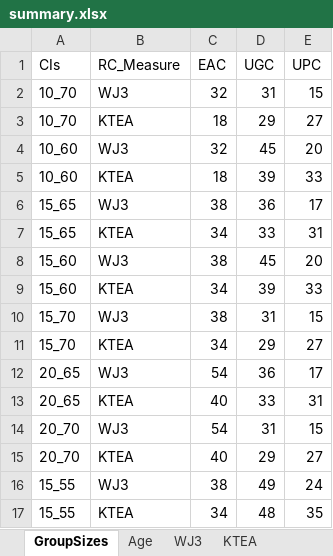
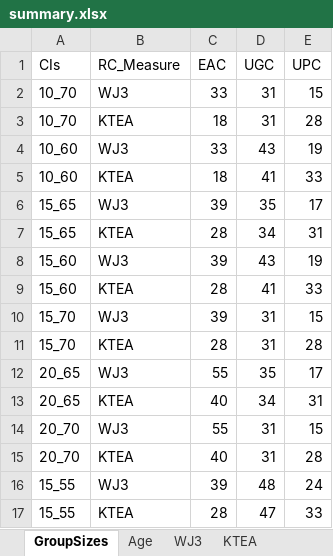
Before and after one commit to kryherd/definitionofPCs, an Excel workbook: summary.xlsx, sheet GroupSizes, drawn as a sheet; values as stored, in another font and other column widths than the file's, no borders; the diff names each change by its address in the sheet, - before the commit and + after, or states it on an @@ line.

```diff
--- a/summary.xlsx (sheet GroupSizes)
+++ b/summary.xlsx (sheet GroupSizes)
-C2 (EAC): 32
+C2 (EAC): 33
-D3 (UGC): 29
+D3 (UGC): 31
-E3 (UPC): 27
+E3 (UPC): 28
-C4 (EAC): 32
+C4 (EAC): 33
-D4 (UGC): 45
+D4 (UGC): 43
-E4 (UPC): 20
+E4 (UPC): 19
-D5 (UGC): 39
+D5 (UGC): 41
-C6 (EAC): 38
+C6 (EAC): 39
-D6 (UGC): 36
+D6 (UGC): 35
-C7 (EAC): 34
+C7 (EAC): 28
-D7 (UGC): 33
+D7 (UGC): 34
-C8 (EAC): 38
+C8 (EAC): 39
-D8 (UGC): 45
+D8 (UGC): 43
-E8 (UPC): 20
+E8 (UPC): 19
-C9 (EAC): 34
+C9 (EAC): 28
-D9 (UGC): 39
+D9 (UGC): 41
-C10 (EAC): 38
+C10 (EAC): 39
-C11 (EAC): 34
+C11 (EAC): 28
-D11 (UGC): 29
+D11 (UGC): 31
-E11 (UPC): 27
+E11 (UPC): 28
-C12 (EAC): 54
+C12 (EAC): 55
-D12 (UGC): 36
+D12 (UGC): 35
-D13 (UGC): 33
+D13 (UGC): 34
-C14 (EAC): 54
+C14 (EAC): 55
-D15 (UGC): 29
+D15 (UGC): 31
-E15 (UPC): 27
+E15 (UPC): 28
-C16 (EAC): 38
+C16 (EAC): 39
-D16 (UGC): 49
+D16 (UGC): 48
-C17 (EAC): 34
+C17 (EAC): 28
-D17 (UGC): 48
+D17 (UGC): 47
-E17 (UPC): 35
+E17 (UPC): 33
```
Also changed, not shown: sheet Matrix Reasoning, sheet PPVT, sheet Decoding Composite, sheet WJ3, sheet Age, sheet KTEA, 21 other files.
